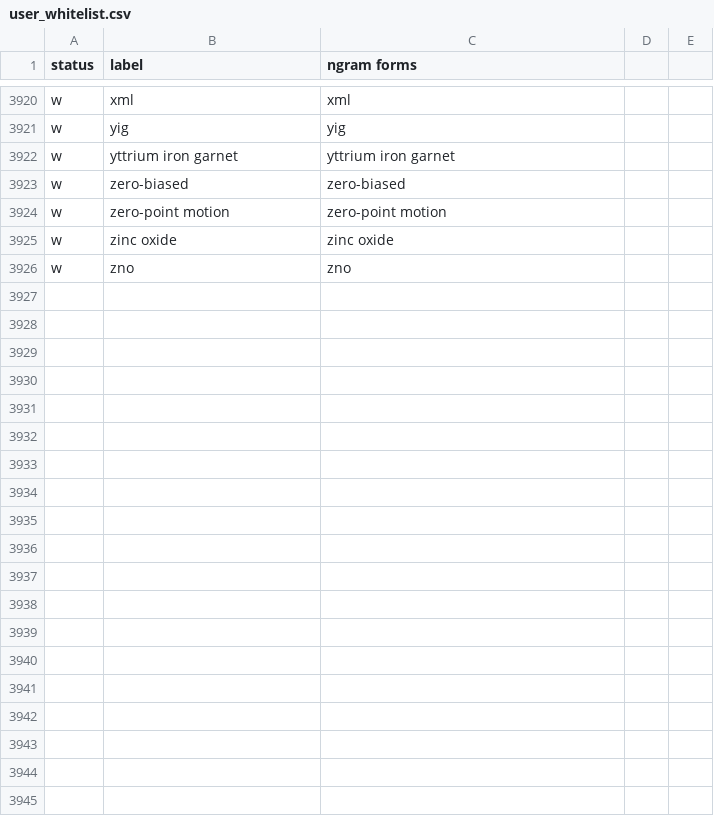
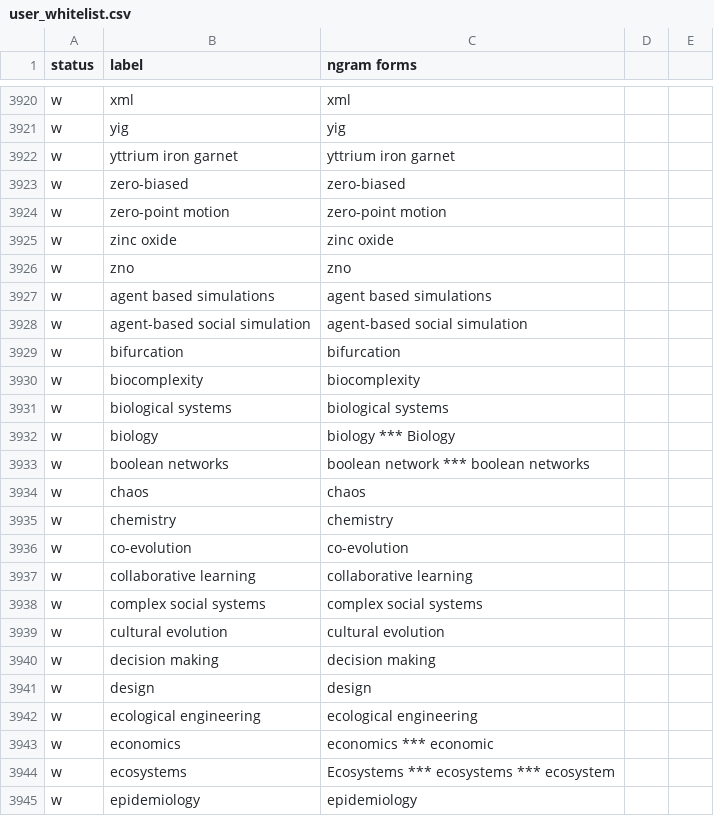
Before and after one commit to moma/tinasoft.desktop, a CSV file: user_whitelist.csv, drawn as a sheet; only a part is shown, gaps mark what is left out; the diff covers the shown part only.

Commit message:
customization

```diff
--- a/user_whitelist.csv
+++ b/user_whitelist.csv
@@ -3926 +3926,20 @@
 "w","zno","zno",,
+"w","agent based simulations","agent based simulations",,
+"w","agent-based social simulation","agent-based social simulation",,
+"w","bifurcation","bifurcation",,
+"w","biocomplexity","biocomplexity",,
+"w","biological systems","biological systems",,
+"w","biology","biology *** Biology",,
+"w","boolean networks","boolean network *** boolean networks",,
+"w","chaos","chaos",,
+"w","chemistry","chemistry",,
+"w","co-evolution","co-evolution",,
+"w","collaborative learning","collaborative learning",,
+"w","complex social systems","complex social systems",,
+"w","cultural evolution","cultural evolution",,
+"w","decision making","decision making",,
+"w","design","design",,
+"w","ecological engineering","ecological engineering",,
+"w","economics","economics *** economic",,
+"w","ecosystems","Ecosystems *** ecosystems *** ecosystem",,
+"w","epidemiology","epidemiology",,
```
Also changed, not shown: 27 added rows elsewhere in this file.
